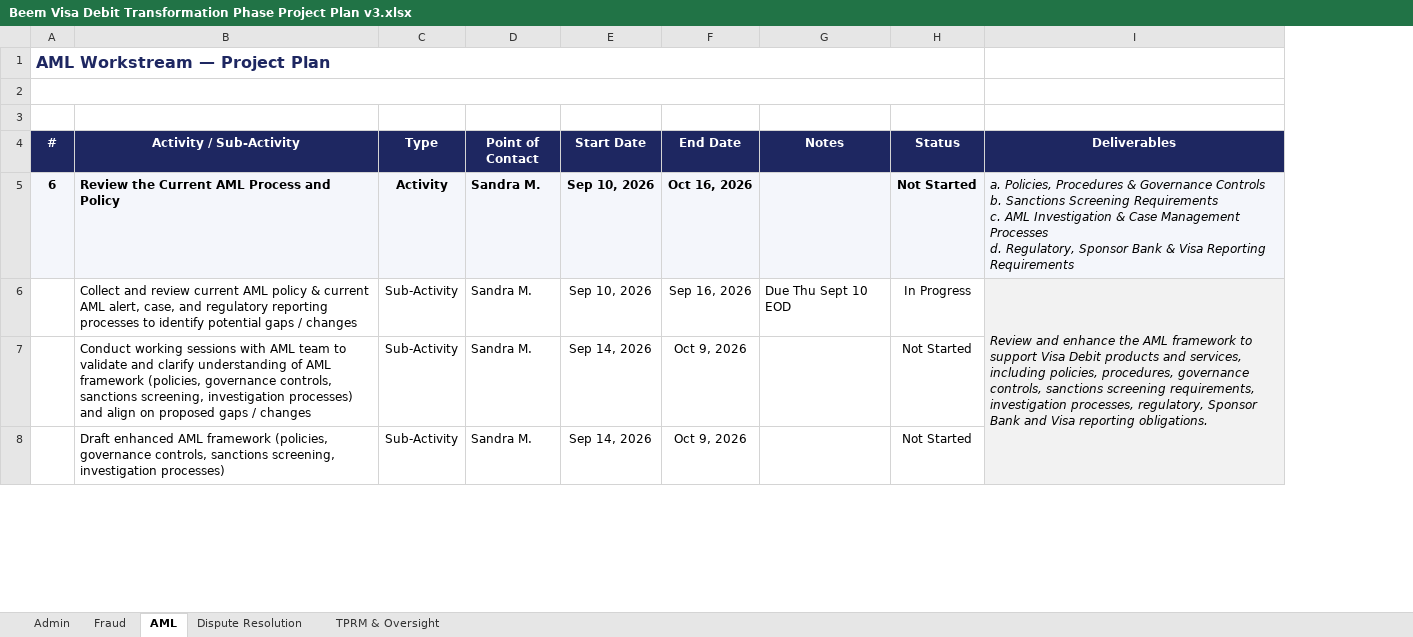
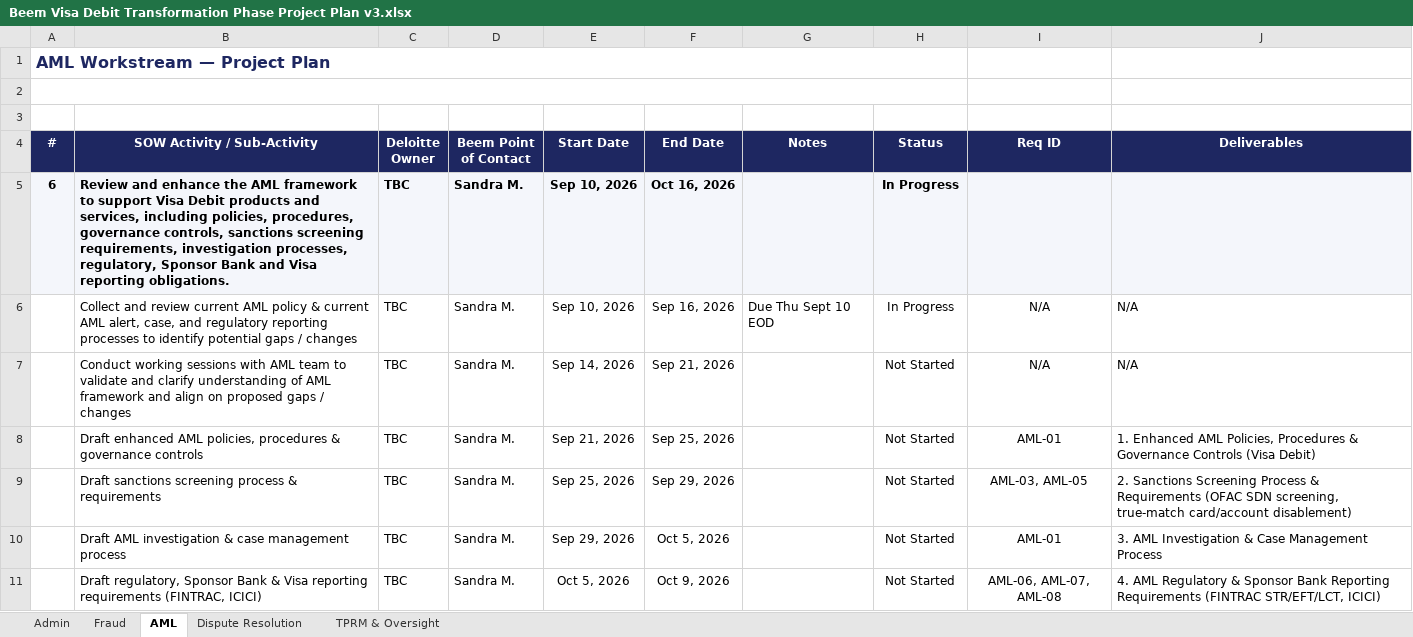
Before and after one commit to davidlin778/Beem-Visa-Debit-Requirements, an Excel workbook: Beem Visa Debit Transformation Phase Project Plan v3.xlsx, sheet AML, drawn as a sheet; only a part is shown; values as stored, in another font and other column widths than the file's, no borders; removed rows and columns are numbered as before the commit, all else as after; ↵ is a line break in a cell; the diff covers the shown part only; the diff names each change by its address in the sheet, - before the commit and + after, or states it on an @@ line.

```diff
--- a/Beem Visa Debit Transformation Phase Project Plan v3.xlsx (sheet AML)
+++ b/Beem Visa Debit Transformation Phase Project Plan v3.xlsx (sheet AML)
-column C (Type), rows 5-8: Activity | Sub-Activity | Sub-Activity | Sub-Activity
+column C (Deloitte Owner), rows 5-7: all TBC; row 11: TBC
+column I (Req ID), rows 6-7: N/A | N/A; row 11: AML-06, AML-07, AML-08
-B4: Activity / Sub-Activity
+B4: SOW Activity / Sub-Activity
-D4: Point of Contact
+D4: Beem Point of Contact
-B5 (SOW Activity / Sub-Activity): Review the Current AML Process and Policy
+B5 (SOW Activity / Sub-Activity): Review and enhance the AML framework to support Visa Debit products and services, including policies, procedures, governance controls, sanctions screening requirements, investigation processes, regulatory, Sponsor Bank and Visa reporting obligations.
-H5 (Status): Not Started
+H5 (Status): In Progress
-J5 (Deliverables): a. Policies, Procedures & Governance Controls ↵ b. Sanctions Screening Requirements ↵ c. AML Investigation & Case Management Processes ↵ d. Regulatory, Sponsor Bank & Visa Reporting Requirements
+J5 (Deliverables): (empty)
-J6 (Deliverables): Review and enhance the AML framework to support Visa Debit products and services, including policies, procedures, governance controls, sanctions screening requirements, investigation processes, regulatory, Sponsor Bank and Visa reporting obligations.
+J6 (Deliverables): N/A
@@ J6 fill: #F2F2F2 → none, italic: on → off @@
-I6:I9 merged
-B7 (SOW Activity / Sub-Activity): …AML framework (policies, governance controls, sanctions screening, investigation processes) and align…
+B7 (SOW Activity / Sub-Activity): …AML framework and align…
-F7 (End Date): Oct 9, 2026
+F7 (End Date): Sep 21, 2026
-J7 (Deliverables): (empty)
+J7 (Deliverables): N/A
+row 8:  | Draft enhanced AML policies, procedures & governance controls | TBC | Sandra M. | Sep 21, 2026 | Sep 25, 2026 |  | Not Started | AML-01 | 1. Enhanced AML Policies, Procedures & Governance Controls (Visa Debit)
+row 9:  | Draft sanctions screening process & requirements | TBC | Sandra M. | Sep 25, 2026 | Sep 29, 2026 |  | Not Started | AML-03, AML-05 | 2. Sanctions Screening Process & Requirements (OFAC SDN screening, true-match card/account disablement)
+row 10:  | Draft AML investigation & case management process | TBC | Sandra M. | Sep 29, 2026 | Oct 5, 2026 |  | Not Started | AML-01 | 3. AML Investigation & Case Management Process
-B11 (SOW Activity / Sub-Activity): Draft enhanced AML framework (policies, governance controls, sanctions screening, investigation processes)
+B11 (SOW Activity / Sub-Activity): Draft regulatory, Sponsor Bank & Visa reporting requirements (FINTRAC, ICICI)
-E11 (Start Date): Sep 14, 2026
+E11 (Start Date): Oct 5, 2026
-J11 (Deliverables): (empty)
+J11 (Deliverables): 4. AML Regulatory & Sponsor Bank Reporting Requirements (FINTRAC STR/EFT/LCT, ICICI)
```
Also changed, not shown: 2 added rows, 14 edited cells, cell formats and merged cells elsewhere in this sheet, sheet TPRM & Oversight, sheet Dispute Resolution.
